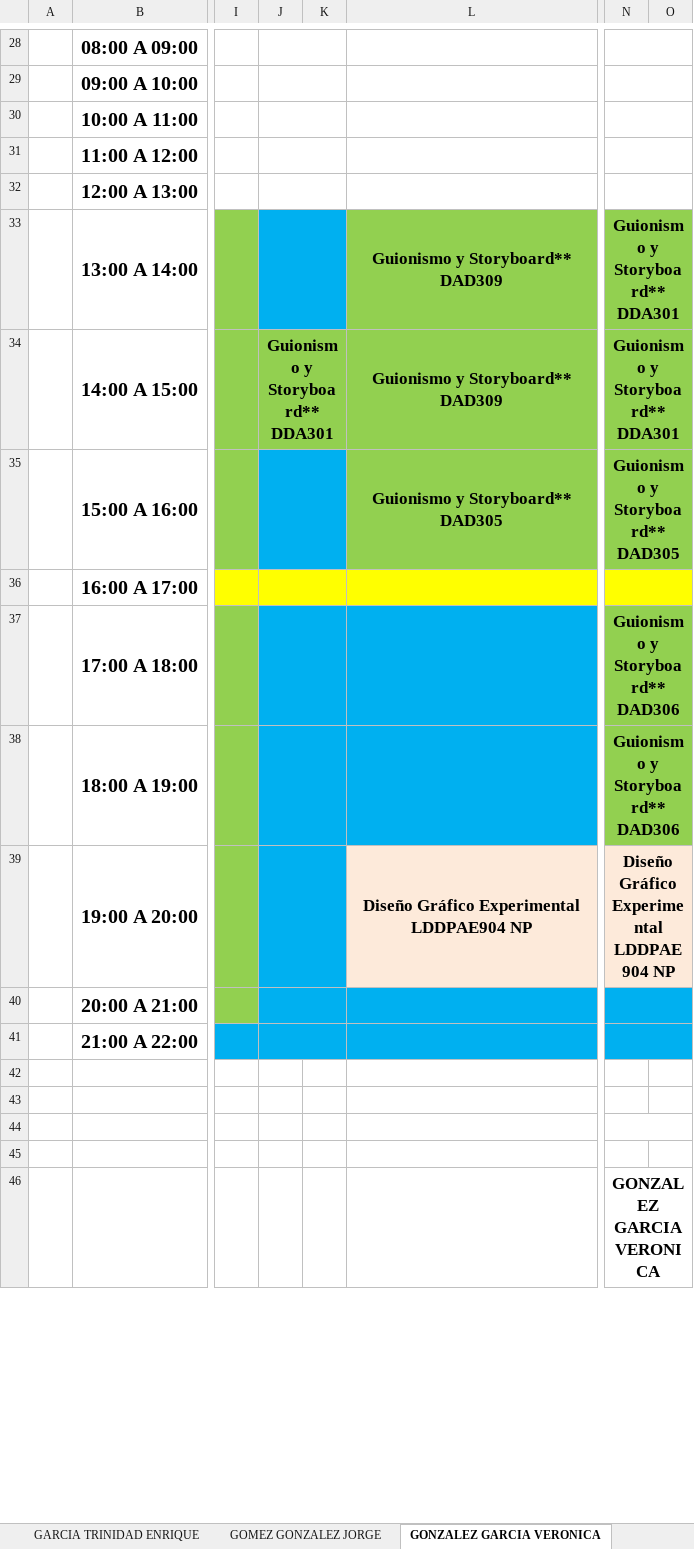
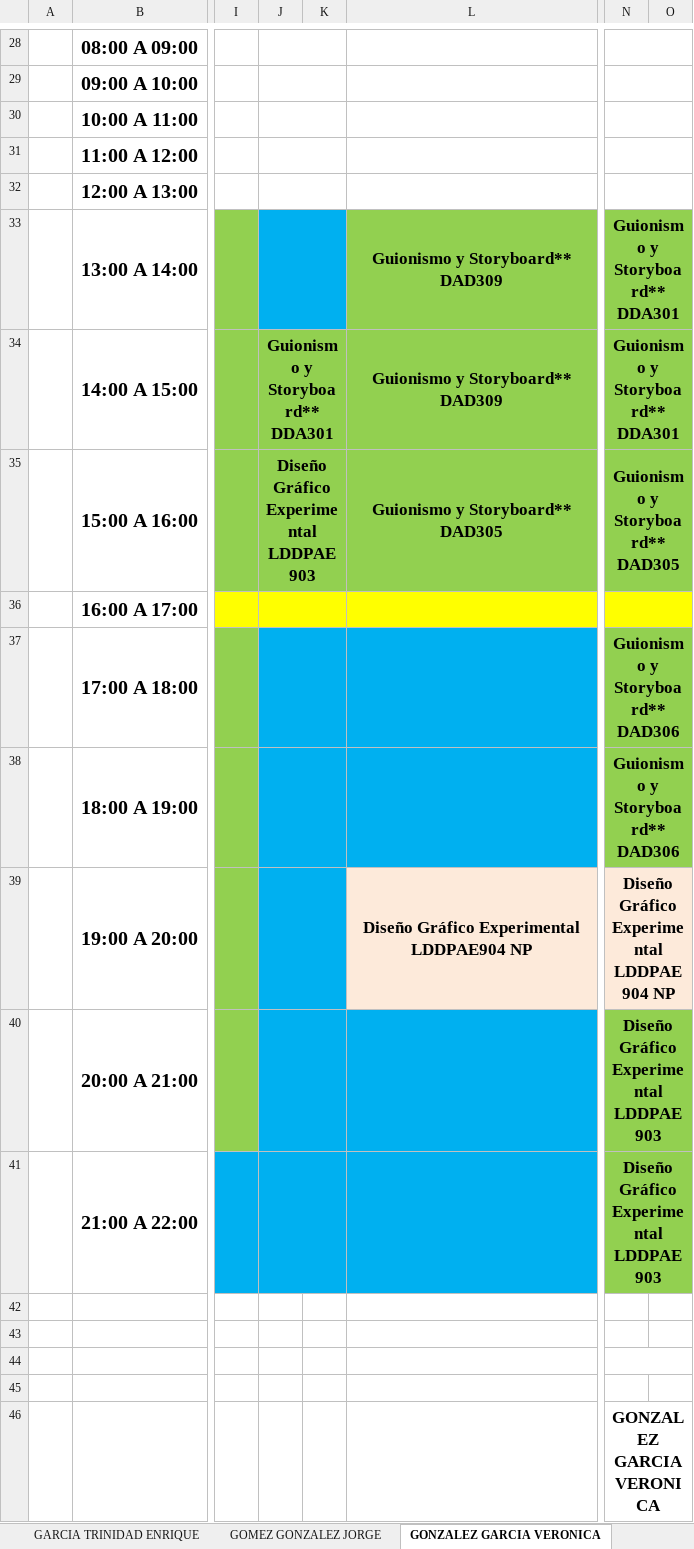
Before and after one commit to hackuna885/carga2025_2, an Excel workbook: cHorPA_Tele_2025-2_080325.xlsx, sheet GONZALEZ GARCIA VERONICA, drawn as a sheet; only a part is shown, gaps mark what is left out; values as stored, in another font and other column widths than the file's, no borders; charts and pictures and conditional formats not drawn; the diff names each change by its address in the sheet, - before the commit and + after, or states it on an @@ line.

```diff
--- a/cHorPA_Tele_2025-2_080325.xlsx (sheet GONZALEZ GARCIA VERONICA)
+++ b/cHorPA_Tele_2025-2_080325.xlsx (sheet GONZALEZ GARCIA VERONICA)
-J35: (empty)
+J35: Diseño Gráfico Experimental LDDPAE903
-J35:K35 fill: #00B0F0
+J35:K35 fill: #92D050
-N40:N41: (empty)
+N40:N41: Diseño Gráfico Experimental LDDPAE903
-N40:O41 fill: #00B0F0
+N40:O41 fill: #92D050
```
Also changed, not shown: sheet LANDIN HERREJON JOSE LUIS GUSTA, sheet MALDONADO GUERRERO ALHAN GERARD, sheet BAEZA FLORES MARIA DEL CARMEN, sheet ZAMACONA PRADO NAYELI, sheet PEREZ SANCHEZ RAFAEL, sheet CRUZ GARCIA MISAEL, 1 more sheet, HGrupo_Tele_2025-2_080325.xlsx, Pro de Horas/dataDocentes_15032025_Telemática.xlsx, 1 other file.
